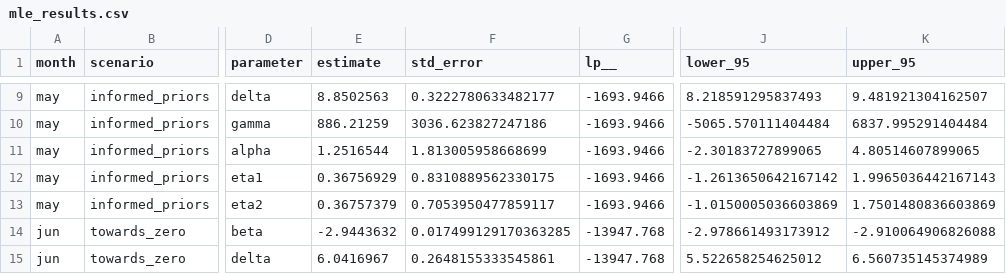
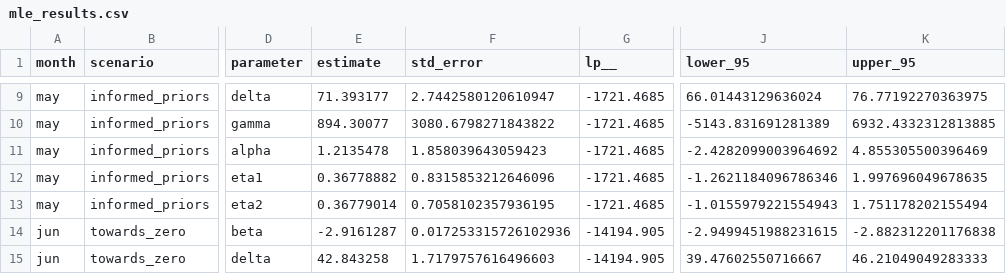
Before and after one commit to hawktre/hop_pm_causal, a CSV file: data/processed/results/mle_results.csv, drawn as a sheet; only a part is shown, gaps mark what is left out; the diff covers the shown part only; the diff names each change by its address in the sheet, - before the commit and + after, or states it on an @@ line.

```diff
--- a/data/processed/results/mle_results.csv
+++ b/data/processed/results/mle_results.csv
-E9 (estimate): 8.8502563
+E9 (estimate): 71.393177
-F9 (std_error): 0.3222780633482177
+F9 (std_error): 2.7442580120610947
-G9:G13 (lp__): -1693.9466
+G9:G13 (lp__): -1721.4685
-J9 (lower_95): 8.218591295837493
+J9 (lower_95): 66.01443129636024
-K9 (upper_95): 9.481921304162507
+K9 (upper_95): 76.77192270363975
-E10 (estimate): 886.21259
+E10 (estimate): 894.30077
-F10 (std_error): 3036.623827247186
+F10 (std_error): 3080.6798271843822
-J10 (lower_95): -5065.570111404484
+J10 (lower_95): -5143.831691281389
-K10 (upper_95): 6837.995291404484
+K10 (upper_95): 6932.4332312813885
-E11 (estimate): 1.2516544
+E11 (estimate): 1.2135478
-F11 (std_error): 1.813005958668699
+F11 (std_error): 1.858039643059423
-J11 (lower_95): -2.30183727899065
+J11 (lower_95): -2.4282099003964692
-K11 (upper_95): 4.80514607899065
+K11 (upper_95): 4.855305500396469
-E12 (estimate): 0.36756929
+E12 (estimate): 0.36778882
-F12 (std_error): 0.8310889562330175
+F12 (std_error): 0.8315853212646096
-J12 (lower_95): -1.2613650642167142
+J12 (lower_95): -1.2621184096786346
-K12 (upper_95): 1.9965036442167143
+K12 (upper_95): 1.997696049678635
-E13 (estimate): 0.36757379
+E13 (estimate): 0.36779014
-F13 (std_error): 0.7053950477859117
+F13 (std_error): 0.7058102357936195
-J13 (lower_95): -1.0150005036603869
+J13 (lower_95): -1.0155979221554943
-K13 (upper_95): 1.7501480836603869
+K13 (upper_95): 1.751178202155494
-E14 (estimate): -2.9443632
+E14 (estimate): -2.9161287
-F14 (std_error): 0.017499129170363285
+F14 (std_error): 0.017253315726102936
-G14:G15 (lp__): -13947.768
+G14:G15 (lp__): -14194.905
-J14 (lower_95): -2.978661493173912
+J14 (lower_95): -2.9499451988231615
-K14 (upper_95): -2.910064906826088
+K14 (upper_95): -2.882312201176838
-E15 (estimate): 6.0416967
+E15 (estimate): 42.843258
-F15 (std_error): 0.2648155333545861
+F15 (std_error): 1.7179757616496603
-J15 (lower_95): 5.522658254625012
+J15 (lower_95): 39.47602550716667
-K15 (upper_95): 6.560735145374989
+K15 (upper_95): 46.21049049283333
```
Also changed, not shown: 151 edited cells elsewhere in this file, data/processed/results/edge_weights/edge_weights_jul_informed_priors_2014.csv, data/processed/results/edge_weights/edge_weights_jul_informed_priors_2015.csv, 44 other files.
